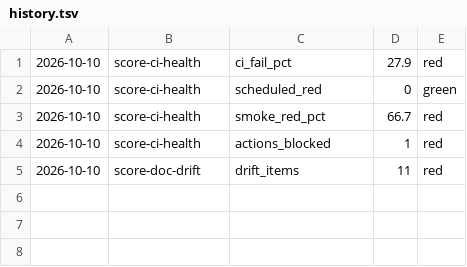
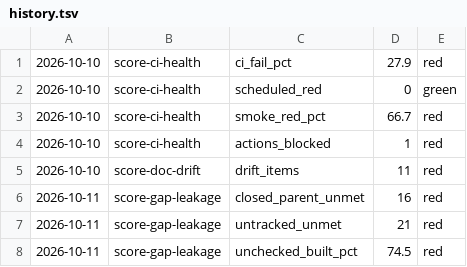
Before and after one commit to donlafranchi/socialus-ops, a TSV file: scores/history.tsv, drawn as a sheet.

```diff
--- a/scores/history.tsv
+++ b/scores/history.tsv
@@ -5 +5,4 @@
 2026-10-10	score-doc-drift	drift_items	11	red
+2026-10-11	score-gap-leakage	closed_parent_unmet	16	red
+2026-10-11	score-gap-leakage	untracked_unmet	21	red
+2026-10-11	score-gap-leakage	unchecked_built_pct	74.5	red
```
Also changed, not shown: 11 other files.
